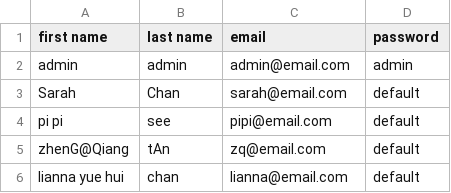
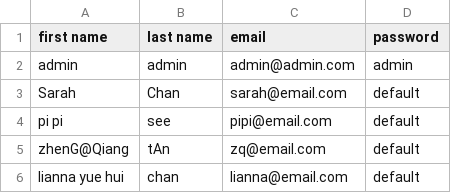
Before and after one commit to sarahschan/VTTP5-Mini-Project, a CSV file: src/main/resources/data/member_list.csv, drawn as a sheet.

Commit message:
change password on admin side done

```diff
--- a/src/main/resources/data/member_list.csv
+++ b/src/main/resources/data/member_list.csv
@@ -1,3 +1,3 @@
 first name,last name,email,password
-admin,admin,admin@email.com,admin
+admin,admin,admin@admin.com,admin
 Sarah,Chan,sarah@email.com,default
```
Also changed, not shown: 15 other files.
